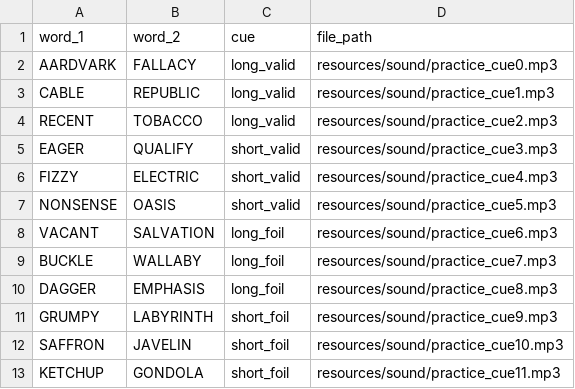
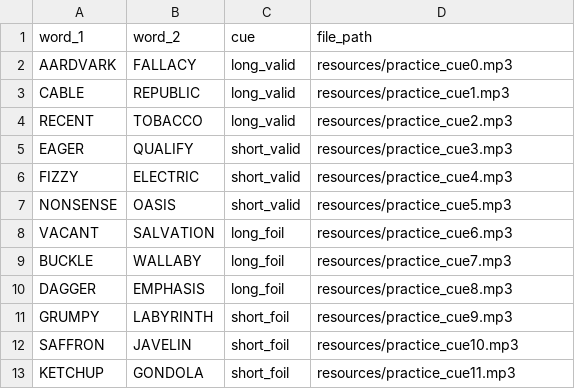
Before and after one commit to AdmiralFish/Audio_Experiment_Br, a CSV file: html/resources/prac_trial_computer.csv, drawn as a sheet.

```diff
--- a/html/resources/prac_trial_computer.csv
+++ b/html/resources/prac_trial_computer.csv
@@ -1,13 +1,13 @@
 word_1,word_2,cue,file_path
-AARDVARK,FALLACY,long_valid,resources/sound/practice_cue0.mp3
-CABLE,REPUBLIC,long_valid,resources/sound/practice_cue1.mp3
-RECENT,TOBACCO,long_valid,resources/sound/practice_cue2.mp3
-EAGER,QUALIFY,short_valid,resources/sound/practice_cue3.mp3
-FIZZY,ELECTRIC,short_valid,resources/sound/practice_cue4.mp3
-NONSENSE,OASIS,short_valid,resources/sound/practice_cue5.mp3
-VACANT,SALVATION,long_foil,resources/sound/practice_cue6.mp3
-BUCKLE,WALLABY,long_foil,resources/sound/practice_cue7.mp3
-DAGGER,EMPHASIS,long_foil,resources/sound/practice_cue8.mp3
-GRUMPY,LABYRINTH,short_foil,resources/sound/practice_cue9.mp3
-SAFFRON,JAVELIN,short_foil,resources/sound/practice_cue10.mp3
-KETCHUP,GONDOLA,short_foil,resources/sound/practice_cue11.mp3
+AARDVARK,FALLACY,long_valid,resources/practice_cue0.mp3
+CABLE,REPUBLIC,long_valid,resources/practice_cue1.mp3
+RECENT,TOBACCO,long_valid,resources/practice_cue2.mp3
+EAGER,QUALIFY,short_valid,resources/practice_cue3.mp3
+FIZZY,ELECTRIC,short_valid,resources/practice_cue4.mp3
+NONSENSE,OASIS,short_valid,resources/practice_cue5.mp3
+VACANT,SALVATION,long_foil,resources/practice_cue6.mp3
+BUCKLE,WALLABY,long_foil,resources/practice_cue7.mp3
+DAGGER,EMPHASIS,long_foil,resources/practice_cue8.mp3
+GRUMPY,LABYRINTH,short_foil,resources/practice_cue9.mp3
+SAFFRON,JAVELIN,short_foil,resources/practice_cue10.mp3
+KETCHUP,GONDOLA,short_foil,resources/practice_cue11.mp3
```
Also changed, not shown: 13 other files.
